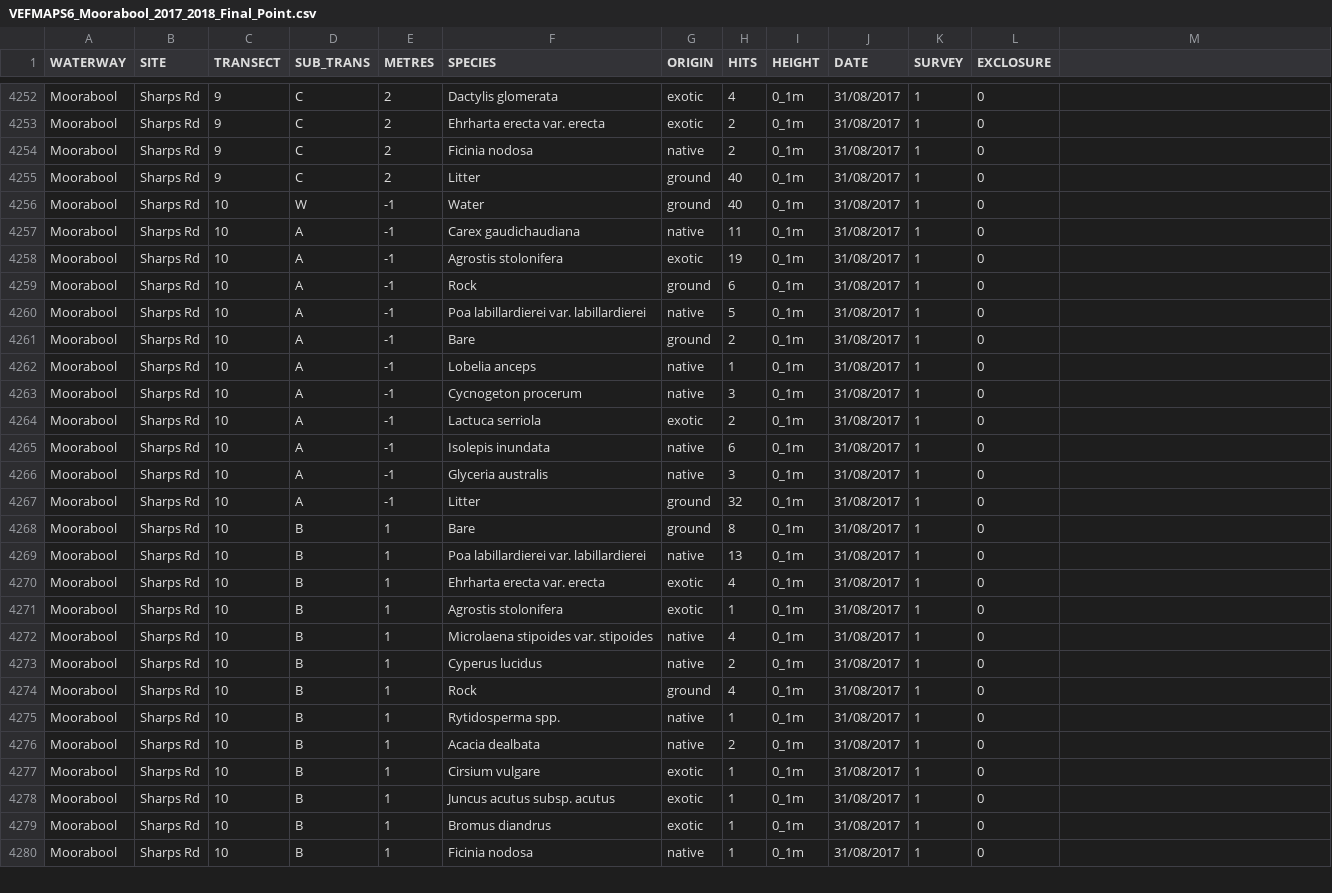
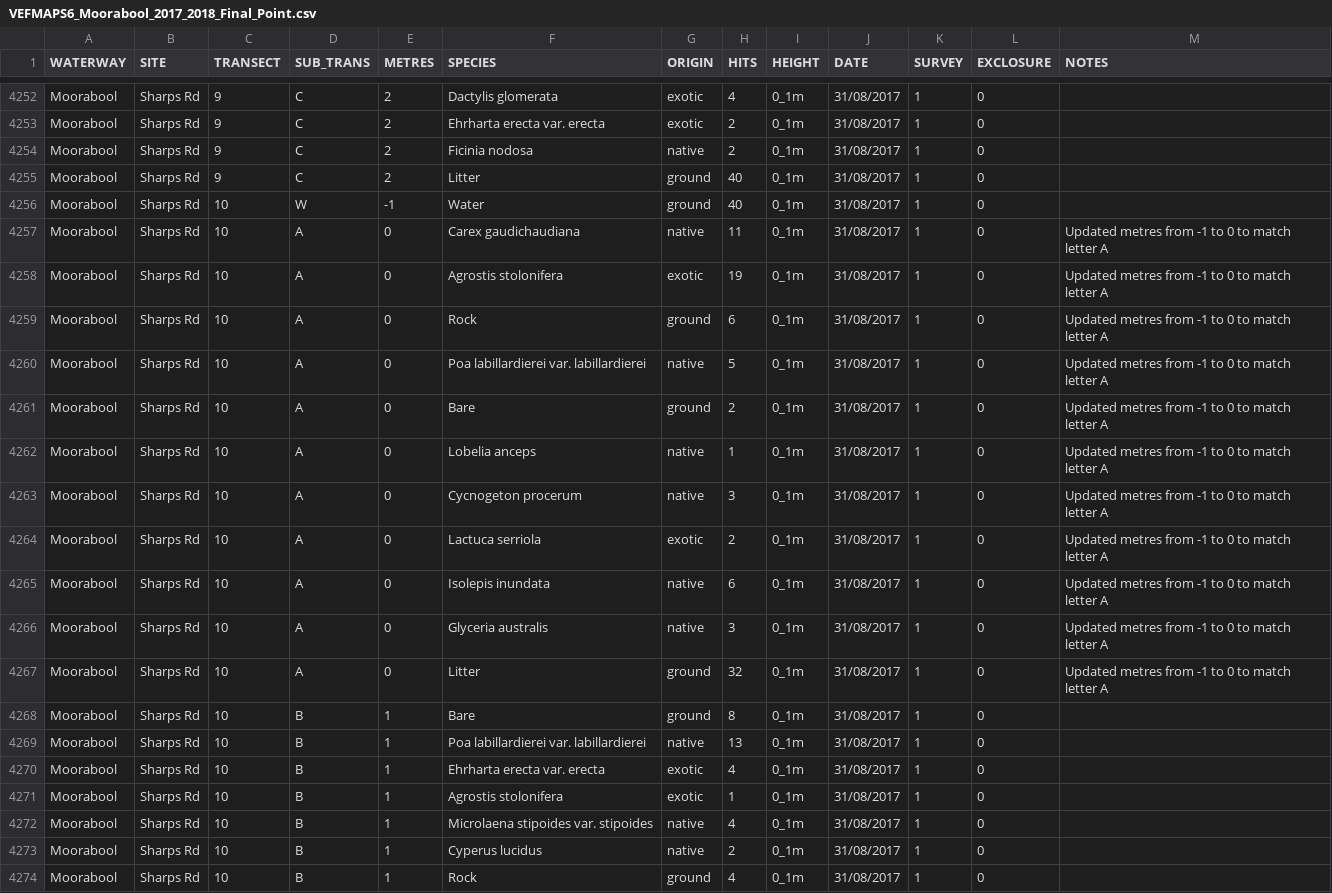
Before and after one commit to egouldo/VEFMAP_VEG_Stage6, a CSV file: data/raw_data/veg_data/VEFMAPS6_Moorabool_2017_2018_Final_Point.csv, drawn as a sheet; only a part is shown, gaps mark what is left out; the shorter side is filled out with more unchanged rows; the diff covers the shown part only.

Commit message:
Updated subtransect numbering/lettering and added NOTES column Moorabool points #12

```diff
--- a/data/raw_data/veg_data/VEFMAPS6_Moorabool_2017_2018_Final_Point.csv
+++ b/data/raw_data/veg_data/VEFMAPS6_Moorabool_2017_2018_Final_Point.csv
@@ -1 +1 @@
-WATERWAY,SITE,TRANSECT,SUB_TRANS,METRES,SPECIES,ORIGIN,HITS,HEIGHT,DATE,SURVEY,EXCLOSURE
+WATERWAY,SITE,TRANSECT,SUB_TRANS,METRES,SPECIES,ORIGIN,HITS,HEIGHT,DATE,SURVEY,EXCLOSURE,NOTES
@@ -4257,11 +4257,11 @@ Moorabool,Sharps Rd,10,W,-1,Water,ground,40,0_1m,31/08/2017,1,0
-Moorabool,Sharps Rd,10,A,-1,Carex gaudichaudiana,native,11,0_1m,31/08/2017,1,0
-Moorabool,Sharps Rd,10,A,-1,Agrostis stolonifera,exotic,19,0_1m,31/08/2017,1,0
-Moorabool,Sharps Rd,10,A,-1,Rock,ground,6,0_1m,31/08/2017,1,0
-Moorabool,Sharps Rd,10,A,-1,Poa labillardierei var. labillardierei,native,5,0_1m,31/08/2017,1,0
-Moorabool,Sharps Rd,10,A,-1,Bare,ground,2,0_1m,31/08/2017,1,0
-Moorabool,Sharps Rd,10,A,-1,Lobelia anceps,native,1,0_1m,31/08/2017,1,0
-Moorabool,Sharps Rd,10,A,-1,Cycnogeton procerum,native,3,0_1m,31/08/2017,1,0
-Moorabool,Sharps Rd,10,A,-1,Lactuca serriola,exotic,2,0_1m,31/08/2017,1,0
-Moorabool,Sharps Rd,10,A,-1,Isolepis inundata,native,6,0_1m,31/08/2017,1,0
-Moorabool,Sharps Rd,10,A,-1,Glyceria australis,native,3,0_1m,31/08/2017,1,0
-Moorabool,Sharps Rd,10,A,-1,Litter,ground,32,0_1m,31/08/2017,1,0
+Moorabool,Sharps Rd,10,A,0,Carex gaudichaudiana,native,11,0_1m,31/08/2017,1,0,Updated metres from -1 to 0 to match letter A
+Moorabool,Sharps Rd,10,A,0,Agrostis stolonifera,exotic,19,0_1m,31/08/2017,1,0,Updated metres from -1 to 0 to match letter A
+Moorabool,Sharps Rd,10,A,0,Rock,ground,6,0_1m,31/08/2017,1,0,Updated metres from -1 to 0 to match letter A
+Moorabool,Sharps Rd,10,A,0,Poa labillardierei var. labillardierei,native,5,0_1m,31/08/2017,1,0,Updated metres from -1 to 0 to match letter A
+Moorabool,Sharps Rd,10,A,0,Bare,ground,2,0_1m,31/08/2017,1,0,Updated metres from -1 to 0 to match letter A
+Moorabool,Sharps Rd,10,A,0,Lobelia anceps,native,1,0_1m,31/08/2017,1,0,Updated metres from -1 to 0 to match letter A
+Moorabool,Sharps Rd,10,A,0,Cycnogeton procerum,native,3,0_1m,31/08/2017,1,0,Updated metres from -1 to 0 to match letter A
+Moorabool,Sharps Rd,10,A,0,Lactuca serriola,exotic,2,0_1m,31/08/2017,1,0,Updated metres from -1 to 0 to match letter A
+Moorabool,Sharps Rd,10,A,0,Isolepis inundata,native,6,0_1m,31/08/2017,1,0,Updated metres from -1 to 0 to match letter A
+Moorabool,Sharps Rd,10,A,0,Glyceria australis,native,3,0_1m,31/08/2017,1,0,Updated metres from -1 to 0 to match letter A
+Moorabool,Sharps Rd,10,A,0,Litter,ground,32,0_1m,31/08/2017,1,0,Updated metres from -1 to 0 to match letter A
```
Also changed, not shown: 38 edited cells elsewhere in this file.
